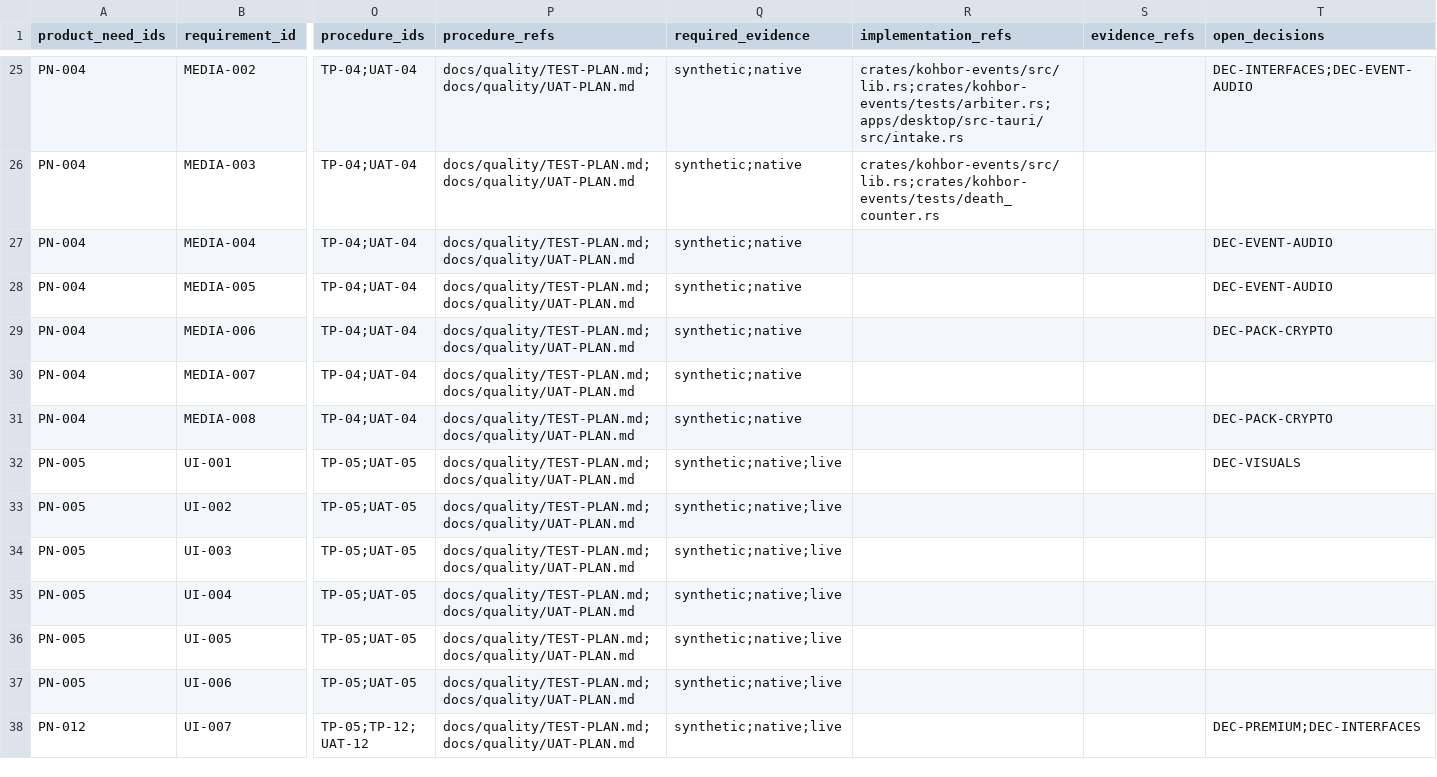
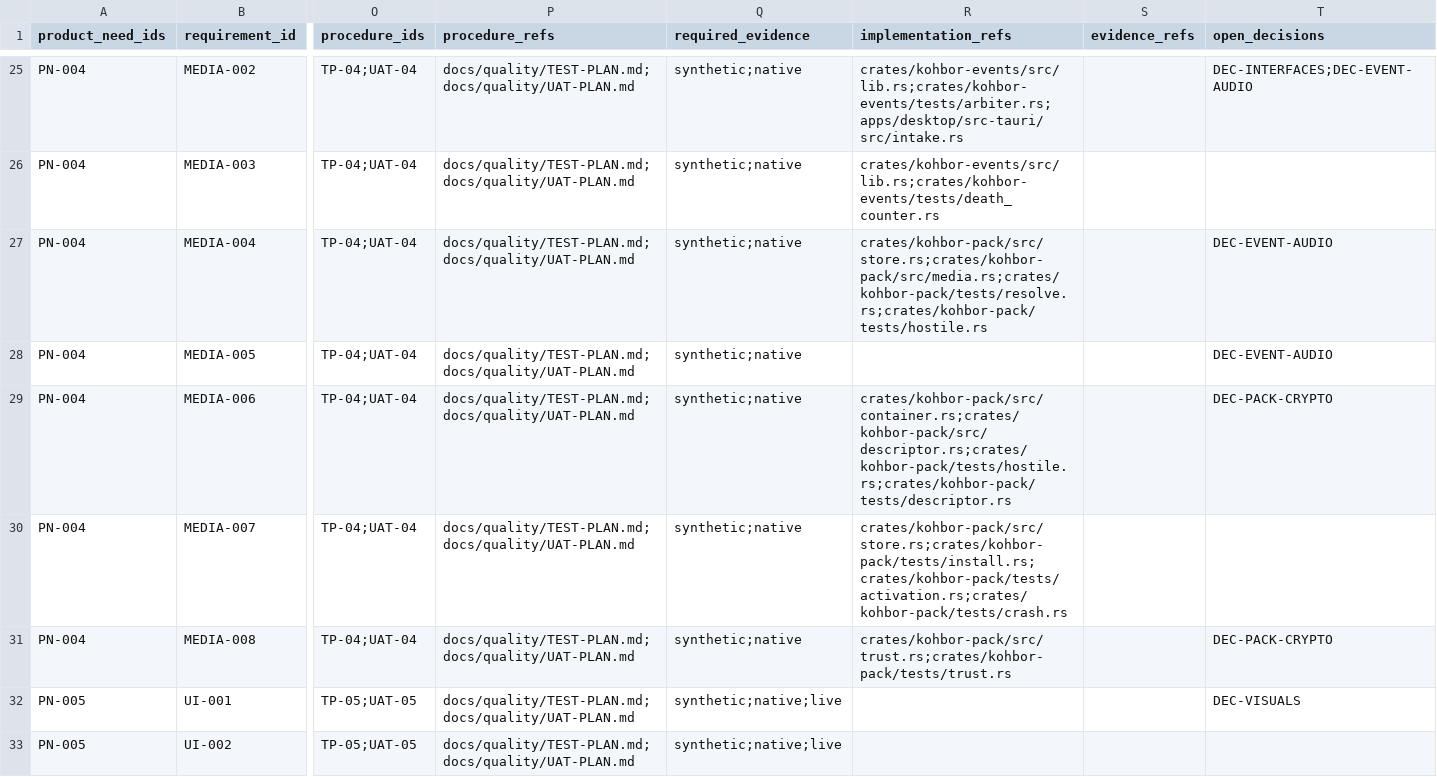
Before and after one commit to Freshair129/kohbor, a CSV file: docs/requirements/RTM.csv, drawn as a sheet; only a part is shown, gaps mark what is left out; the shorter side is filled out with more unchanged rows; the diff names each change by its address in the sheet, - before the commit and + after, or states it on an @@ line.

```diff
--- a/docs/requirements/RTM.csv
+++ b/docs/requirements/RTM.csv
-R27 (implementation_refs): (empty)
+R27 (implementation_refs): crates/kohbor-pack/src/store.rs;crates/kohbor-pack/src/media.rs;crates/kohbor-pack/tests/resolve.rs;crates/kohbor-pack/tests/hostile.rs
-R29 (implementation_refs): (empty)
+R29 (implementation_refs): crates/kohbor-pack/src/container.rs;crates/kohbor-pack/src/descriptor.rs;crates/kohbor-pack/tests/hostile.rs;crates/kohbor-pack/tests/descriptor.rs
-R30 (implementation_refs): (empty)
+R30 (implementation_refs): crates/kohbor-pack/src/store.rs;crates/kohbor-pack/tests/install.rs;crates/kohbor-pack/tests/activation.rs;crates/kohbor-pack/tests/crash.rs
-R31 (implementation_refs): (empty)
+R31 (implementation_refs): crates/kohbor-pack/src/trust.rs;crates/kohbor-pack/tests/trust.rs
```
Also changed, not shown: 6 other files.
